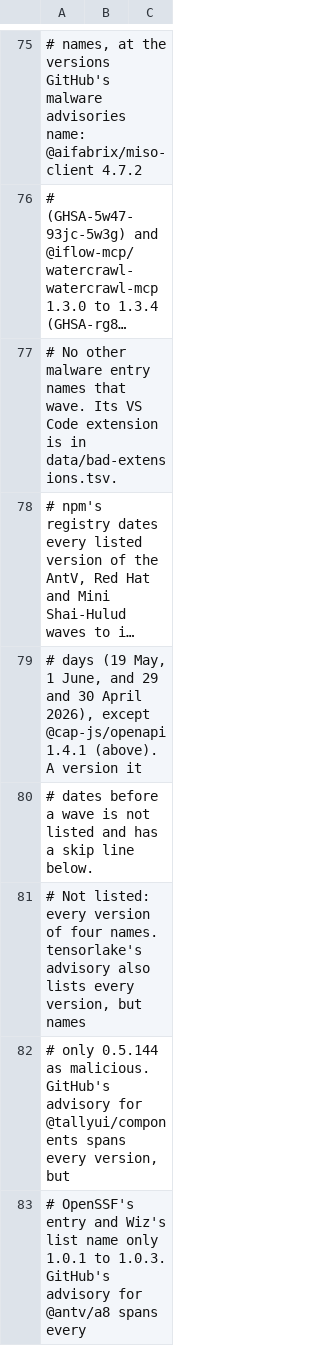
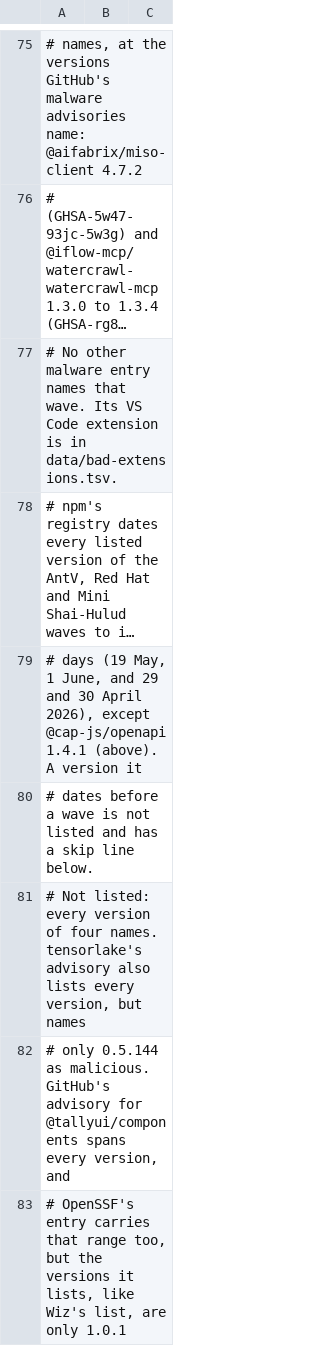
Before and after one commit to aegis-mesh/blindspot, a TSV file: data/bad-npm.tsv, drawn as a sheet; only a part is shown, gaps mark what is left out; long unchanged cells end in …; the diff covers the shown part only.

```diff
--- a/data/bad-npm.tsv
+++ b/data/bad-npm.tsv
@@ -81,3 +81,3 @@
 # Not listed: every version of four names. tensorlake's advisory also lists every version, but names
-# only 0.5.144 as malicious. GitHub's advisory for @tallyui/components spans every version, but
-# OpenSSF's entry and Wiz's list name only 1.0.1 to 1.0.3. GitHub's advisory for @antv/a8 spans every
+# only 0.5.144 as malicious. GitHub's advisory for @tallyui/components spans every version, and
+# OpenSSF's entry carries that range too, but the versions it lists, like Wiz's list, are only 1.0.1
```
Also changed, not shown: 1 added row and 3 edited cells elsewhere in this file, data/bad-extensions.tsv, 2 other files.
